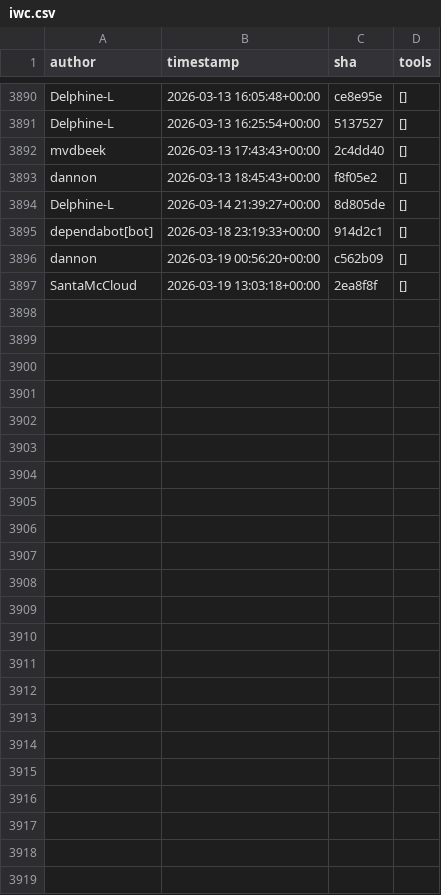
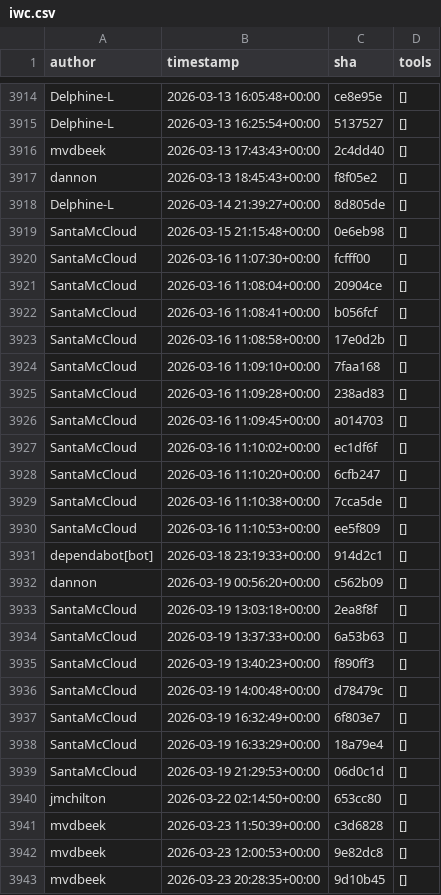
Before and after one commit to kostrykin/galaxy-community-activities, a CSV file: cache/repositories/galaxyproject/iwc.csv, drawn as a sheet; only a part is shown, gaps mark what is left out; the diff covers the shown part only.

```diff
--- a/cache/repositories/galaxyproject/iwc.csv
+++ b/cache/repositories/galaxyproject/iwc.csv
@@ -3894,2 +3918,14 @@
 "Delphine-L","2026-03-14 21:39:27+00:00","8d805de","[]"
+"SantaMcCloud","2026-03-15 21:15:48+00:00","0e6eb98","[]"
+"SantaMcCloud","2026-03-16 11:07:30+00:00","fcfff00","[]"
+"SantaMcCloud","2026-03-16 11:08:04+00:00","20904ce","[]"
+"SantaMcCloud","2026-03-16 11:08:41+00:00","b056fcf","[]"
+"SantaMcCloud","2026-03-16 11:08:58+00:00","17e0d2b","[]"
+"SantaMcCloud","2026-03-16 11:09:10+00:00","7faa168","[]"
+"SantaMcCloud","2026-03-16 11:09:28+00:00","238ad83","[]"
+"SantaMcCloud","2026-03-16 11:09:45+00:00","a014703","[]"
+"SantaMcCloud","2026-03-16 11:10:02+00:00","ec1df6f","[]"
+"SantaMcCloud","2026-03-16 11:10:20+00:00","6cfb247","[]"
+"SantaMcCloud","2026-03-16 11:10:38+00:00","7cca5de","[]"
+"SantaMcCloud","2026-03-16 11:10:53+00:00","ee5f809","[]"
 "dependabot[bot]","2026-03-18 23:19:33+00:00","914d2c1","[]"
@@ -3897 +3933,11 @@
 "SantaMcCloud","2026-03-19 13:03:18+00:00","2ea8f8f","[]"
+"SantaMcCloud","2026-03-19 13:37:33+00:00","6a53b63","[]"
+"SantaMcCloud","2026-03-19 13:40:23+00:00","f890ff3","[]"
+"SantaMcCloud","2026-03-19 14:00:48+00:00","d78479c","[]"
+"SantaMcCloud","2026-03-19 16:32:49+00:00","6f803e7","[]"
+"SantaMcCloud","2026-03-19 16:33:29+00:00","18a79e4","[]"
+"SantaMcCloud","2026-03-19 21:29:53+00:00","06d0c1d","[]"
+"jmchilton","2026-03-22 02:14:50+00:00","653cc80","[]"
+"mvdbeek","2026-03-23 11:50:39+00:00","c3d6828","[]"
+"mvdbeek","2026-03-23 12:00:53+00:00","9e82dc8","[]"
+"mvdbeek","2026-03-23 20:28:35+00:00","9d10b45","[]"
```
Also changed, not shown: 24 added rows elsewhere in this file, cache/repositories/Helmholtz-UFZ/galaxy-tools.csv, cache/repositories/RECETOX/galaxytools.csv, 7 other files.
